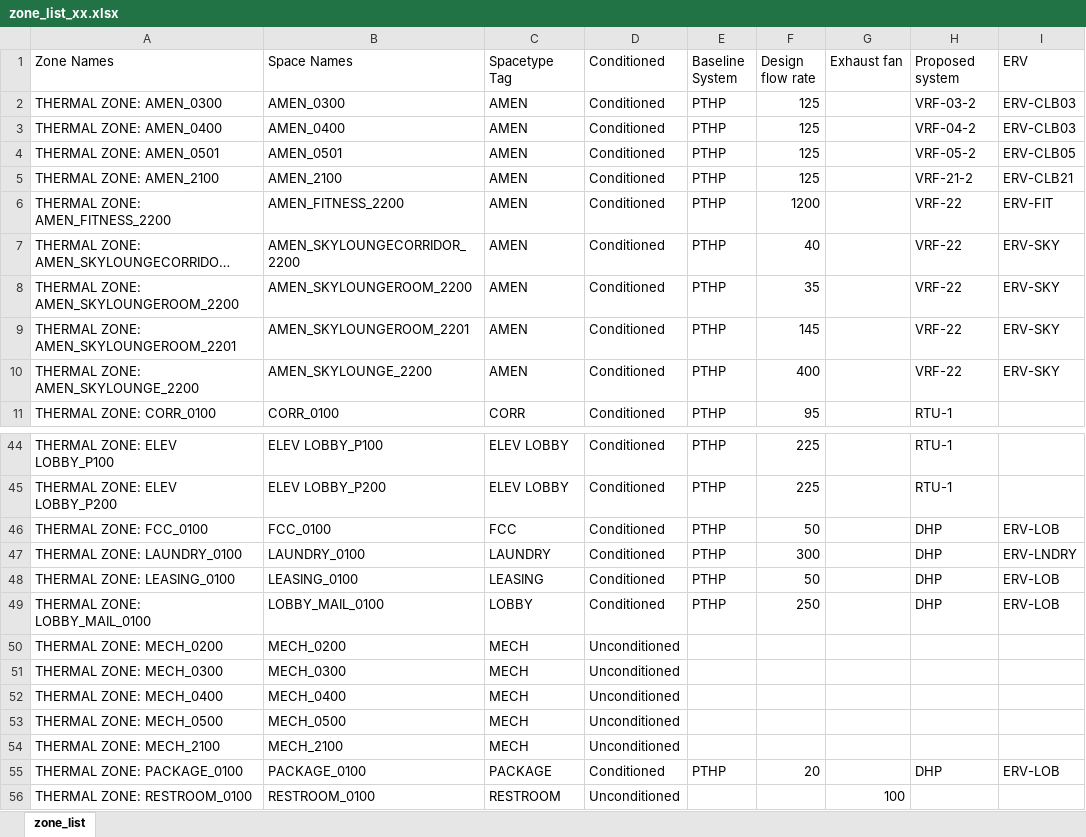
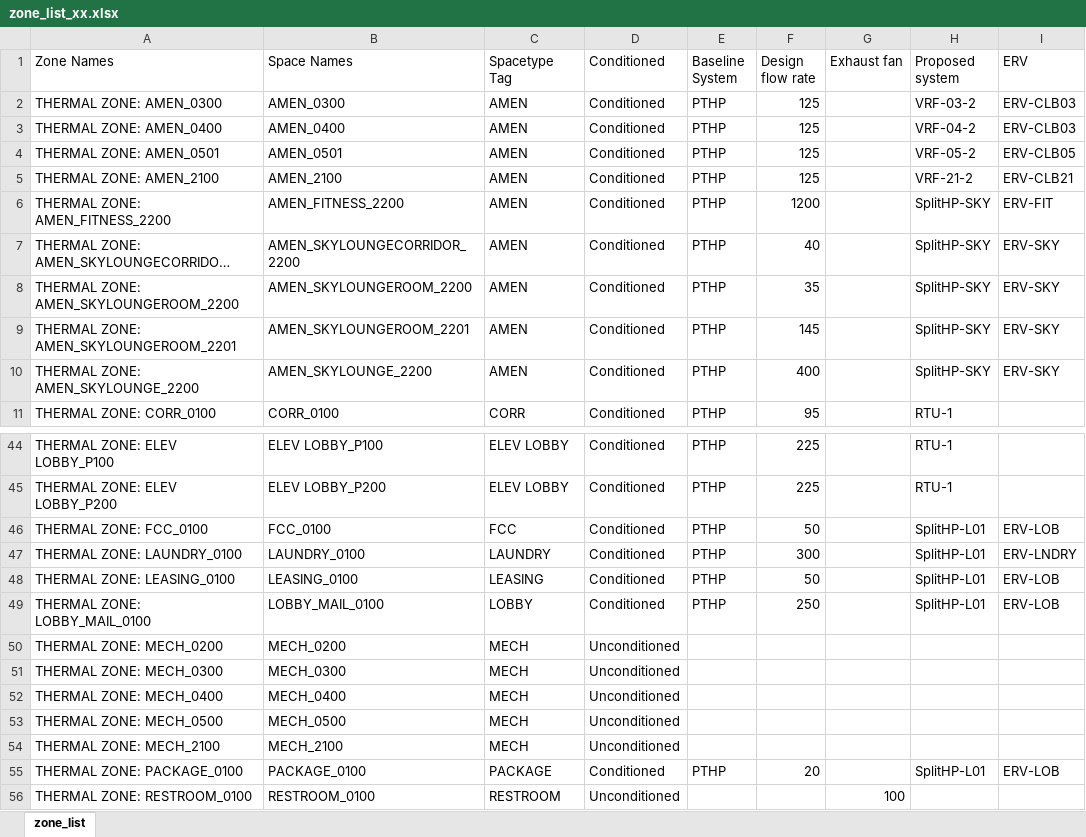
Before and after one commit to imeru/1300_NE, an Excel workbook: zone_list_xx.xlsx, sheet zone_list, drawn as a sheet; only a part is shown, gaps mark what is left out; long unchanged cells end in …; values as stored, in another font and other column widths than the file's, no borders; the diff names each change by its address in the sheet, - before the commit and + after, or states it on an @@ line.

Commit message:
major update
- update infiltration
- change proposed windows specs
- add ERVs

```diff
--- a/zone_list_xx.xlsx (sheet zone_list)
+++ b/zone_list_xx.xlsx (sheet zone_list)
-H6:H10 (Proposed system): VRF-22
+H6:H10 (Proposed system): SplitHP-SKY
-H46:H49 (Proposed system): DHP
+H46:H49 (Proposed system): SplitHP-L01
-H55 (Proposed system): DHP
+H55 (Proposed system): SplitHP-L01
```
Also changed, not shown: 4 other files.
